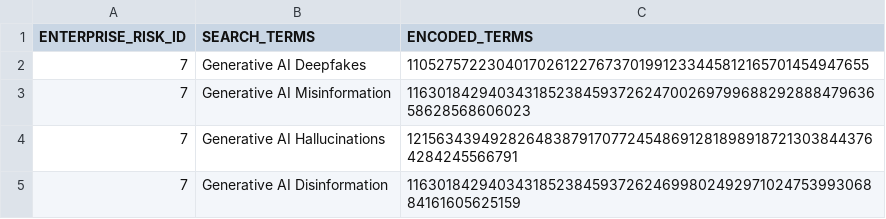
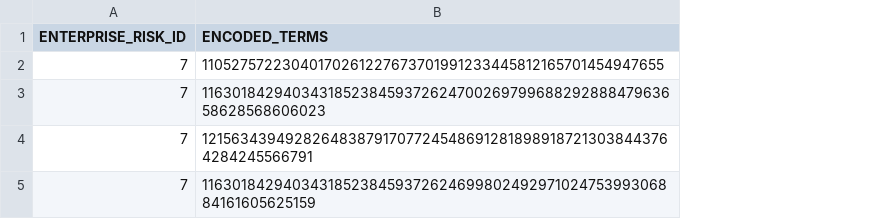
Before and after one commit to giovanonicris/search_terms_a-b-test, a CSV file: enterprise_risk_list_b.csv, drawn as a sheet; the diff names each change by its address in the sheet, - before the commit and + after, or states it on an @@ line.

Commit message:
Update Search Terms B set

```diff
--- a/enterprise_risk_list_b.csv
+++ b/enterprise_risk_list_b.csv
-column B (SEARCH_TERMS), rows 2-5: Generative AI Deepfakes | Generative AI Misinformation | Generative AI Hallucinations | Generative AI Disinformation
```
